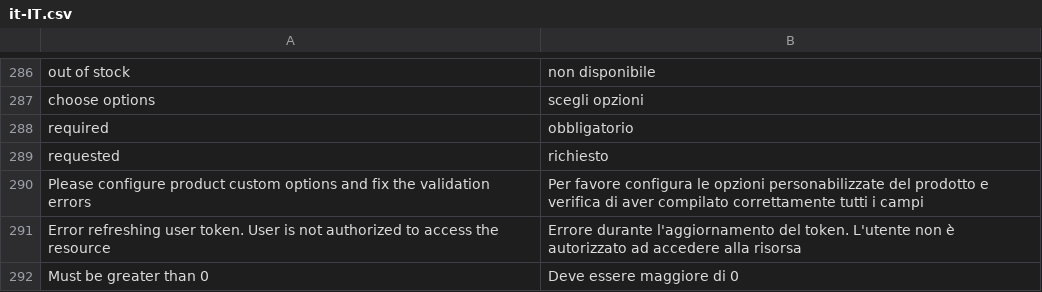
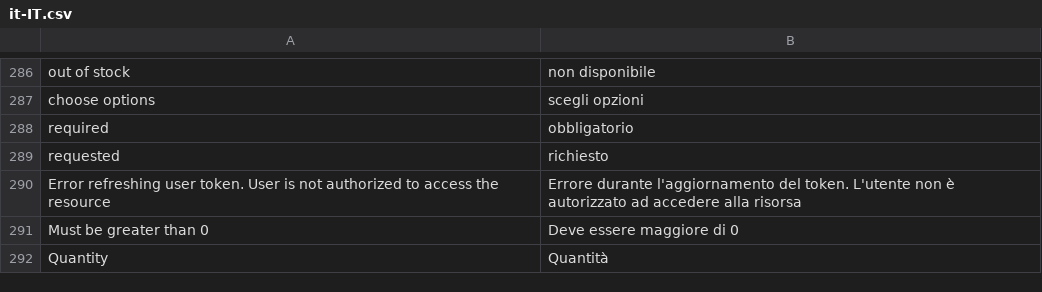
Before and after one commit to vuestorefront/vue-storefront, a CSV file: src/themes/default/resource/i18n/it-IT.csv, drawn as a sheet; only a part is shown, gaps mark what is left out; the shorter side is filled out with more unchanged rows; the diff names each change by its address in the sheet, - before the commit and + after, or states it on an @@ line.

```diff
--- a/src/themes/default/resource/i18n/it-IT.csv
+++ b/src/themes/default/resource/i18n/it-IT.csv
-row 290: Please configure product custom options and fix the validation errors | Per favore configura le opzioni personabilizzate del prodotto e verifica di aver compilato correttamente tutti i campi
```
Also changed, not shown: src/themes/default/resource/i18n/en-US.csv, src/themes/default/resource/i18n/fr-FR.csv, 1 other file.
